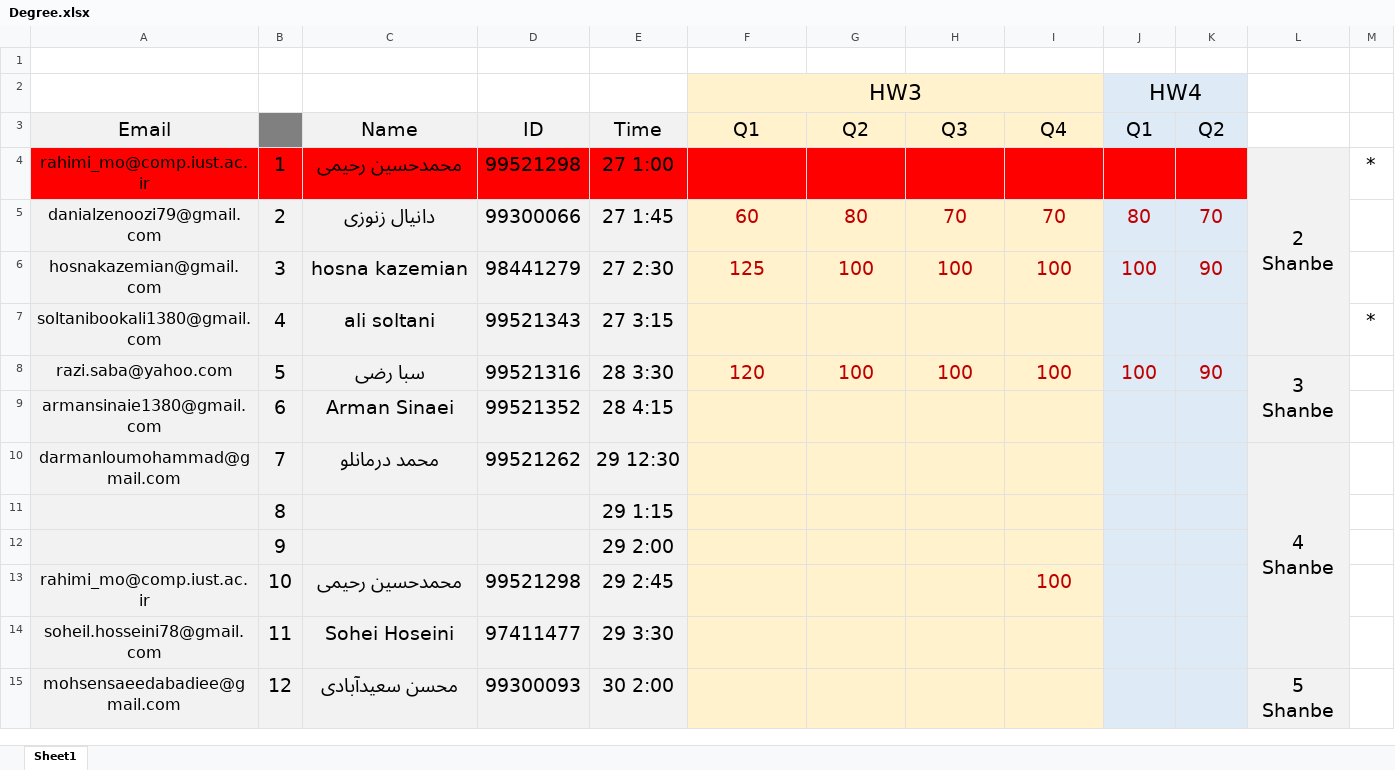
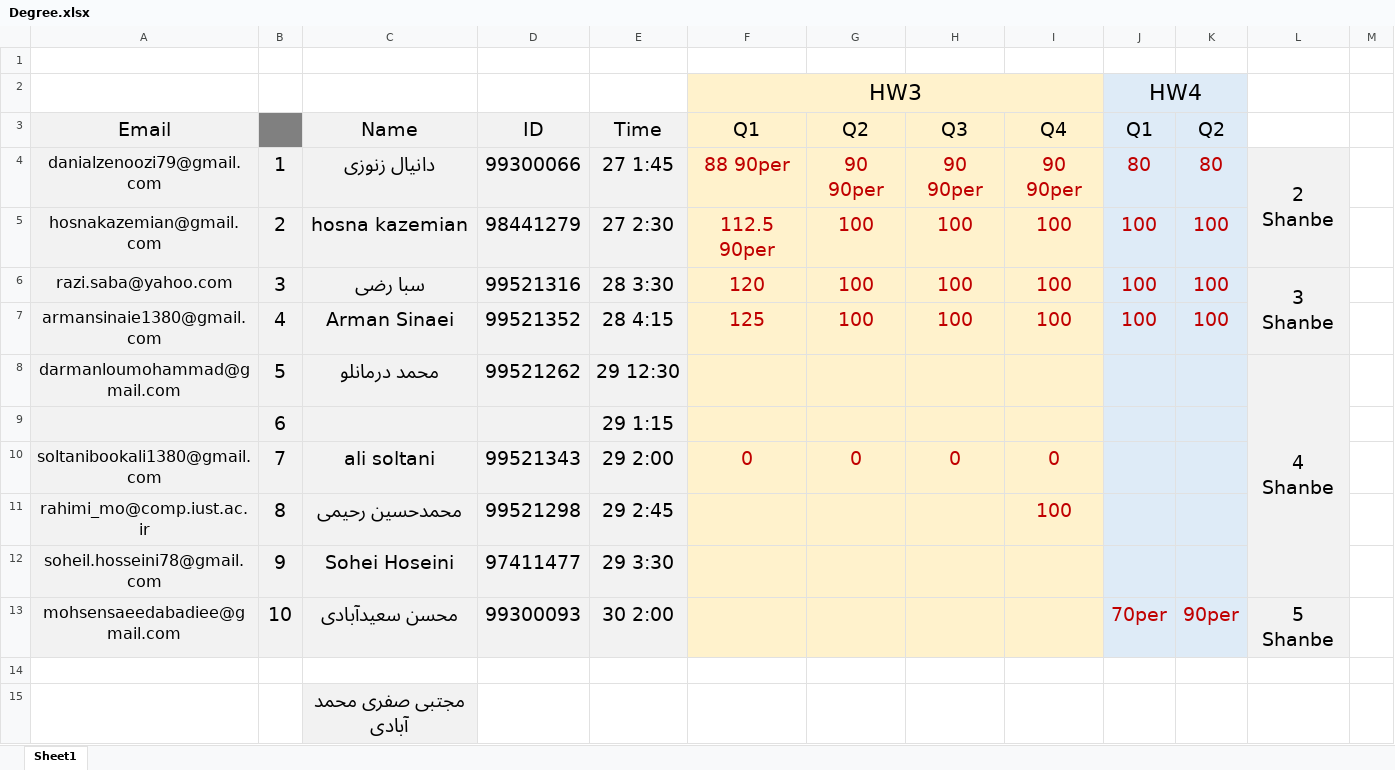
Before and after one commit to shh79/tamrinDegree3-4, an Excel workbook: Degree.xlsx, sheet Sheet1, drawn as a sheet; values as stored, in another font and other column widths than the file's, no borders; removed rows and columns are numbered as before the commit, all else as after; the diff names each change by its address in the sheet, - before the commit and + after, or states it on an @@ line.

Commit message:
Update sheet and add delay percentage

```diff
--- a/Degree.xlsx (sheet Sheet1)
+++ b/Degree.xlsx (sheet Sheet1)
-row 4: rahimi_mo@comp.iust.ac.ir | 1 | محمدحسین رحیمی | 99521298 | 27 1:00 |  |  |  |  |  |  | 2 Shanbe | *
-B4: 2
+B4: 1
-F4 (Q1): 60
+F4 (Q1): 88 90per
-G4 (Q2): 80
+G4 (Q2): 90 90per
-H4 (Q3): 70
+H4 (Q3): 90 90per
-I4 (Q4): 70
+I4 (Q4): 90 90per
-K4 (Q2): 70
+K4 (Q2): 80
-L4: (empty)
+L4: 2 Shanbe
+L4:L5 merged
-B5: 3
+B5: 2
-F5 (Q1): 125
+F5 (Q1): 112.5 90per
-K5 (Q2): 90
+K5 (Q2): 100
-row 7: soltanibookali1380@gmail.com | 4 | ali soltani | 99521343 | 27 3:15 |  |  |  |  |  |  |  | *
-B6: 5
+B6: 3
-K6 (Q2): 90
+K6 (Q2): 100
-B7: 6
+B7: 4
-F7 (Q1): (empty)
+F7 (Q1): 125
-G7 (Q2): (empty)
+G7 (Q2): 100
-H7 (Q3): (empty)
+H7 (Q3): 100
-I7 (Q4): (empty)
+I7 (Q4): 100
-J7 (Q1): (empty)
+J7 (Q1): 100
-K7 (Q2): (empty)
+K7 (Q2): 100
-B8: 7
+B8: 5
-B9: 8
+B9: 6
-row 12:  | 9 |  |  | 29 2:00
+row 10: soltanibookali1380@gmail.com | 7 | ali soltani | 99521343 | 29 2:00 | 0 | 0 | 0 | 0
-B11: 10
+B11: 8
-B12: 11
+B12: 9
-B13: 12
+B13: 10
-J13 (Q1): (empty)
+J13 (Q1): 70per
-K13 (Q2): (empty)
+K13 (Q2): 90per
+row 14: (empty)
+row 15:  |  | مجتبی صفری محمد آبادی
```
